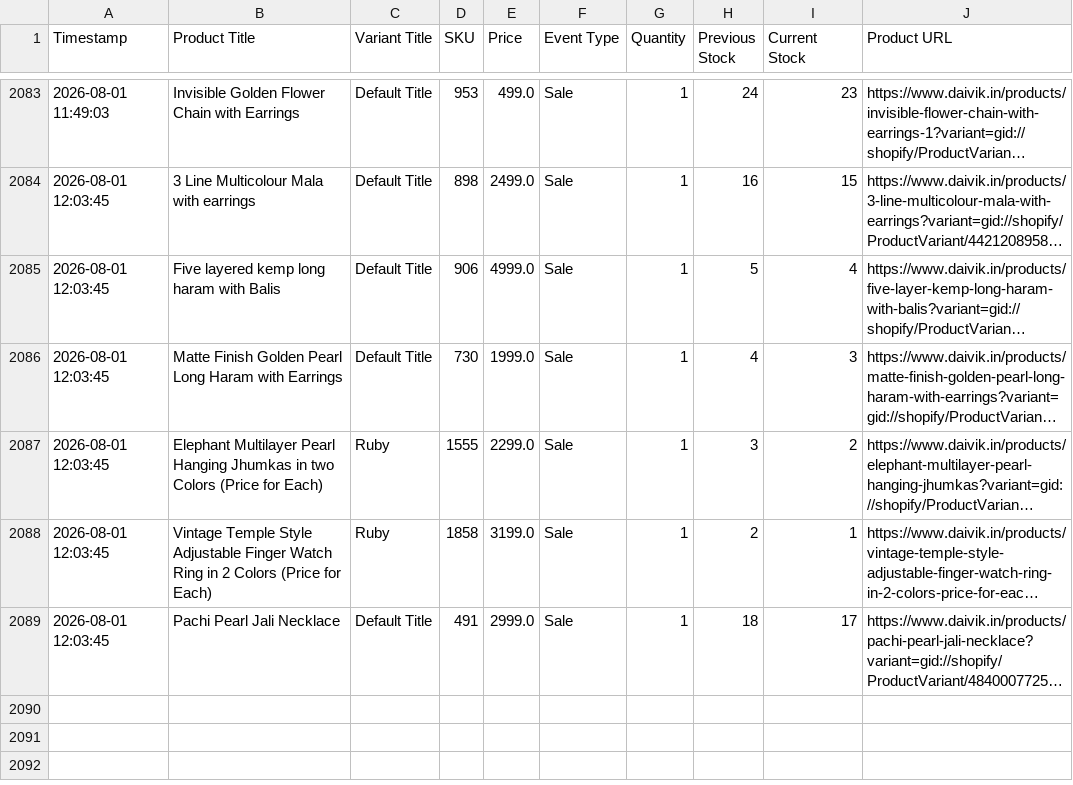
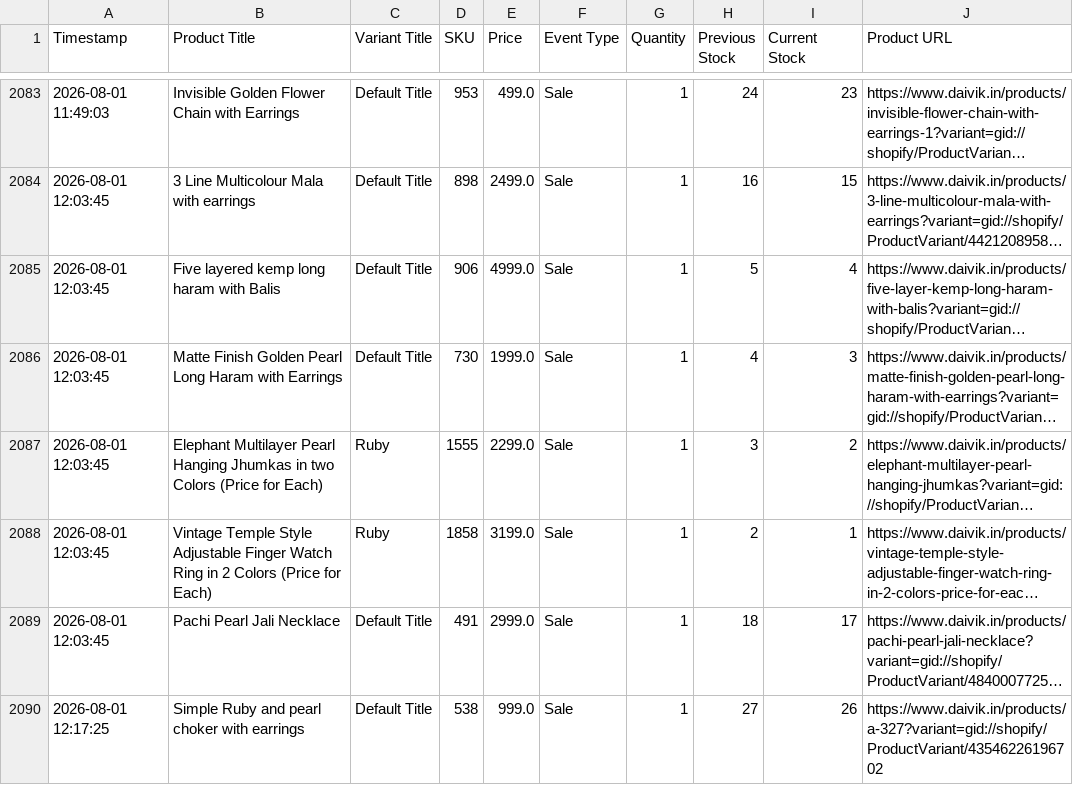
Before and after one commit to ictmentorshipdrive3-boop/Telegram-shopify-inventory-tracker-, a CSV file: daivik_in_live_sales_log.csv, drawn as a sheet; only a part is shown, gaps mark what is left out; long unchanged cells end in …; the diff names each change by its address in the sheet, - before the commit and + after, or states it on an @@ line.

```diff
--- a/daivik_in_live_sales_log.csv
+++ b/daivik_in_live_sales_log.csv
+row 2090: 2026-08-01 12:17:25 | Simple Ruby and pearl choker with earrings | Default Title | 538 | 999.0 | Sale | 1 | 27 | 26 | https://www.daivik.in/products/a-327?variant=gid://shopify/ProductVariant/43546226196702
```
Also changed, not shown: 1 other file.
